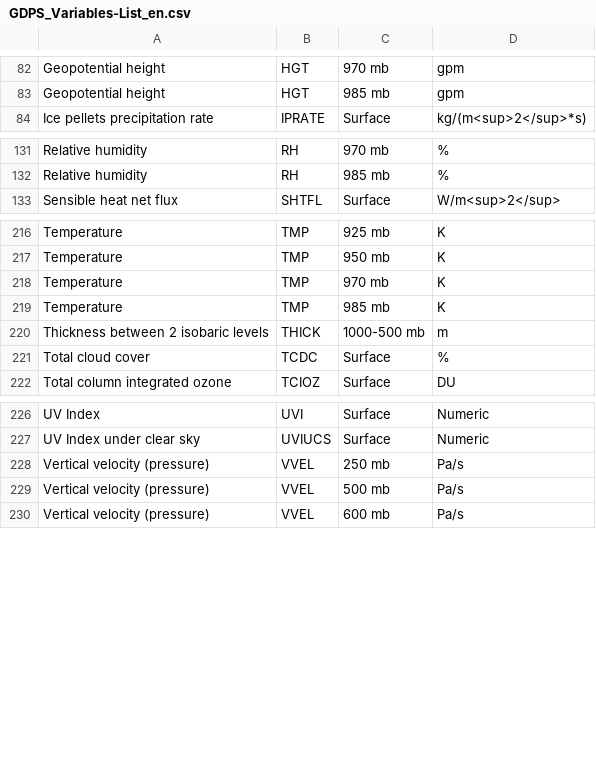
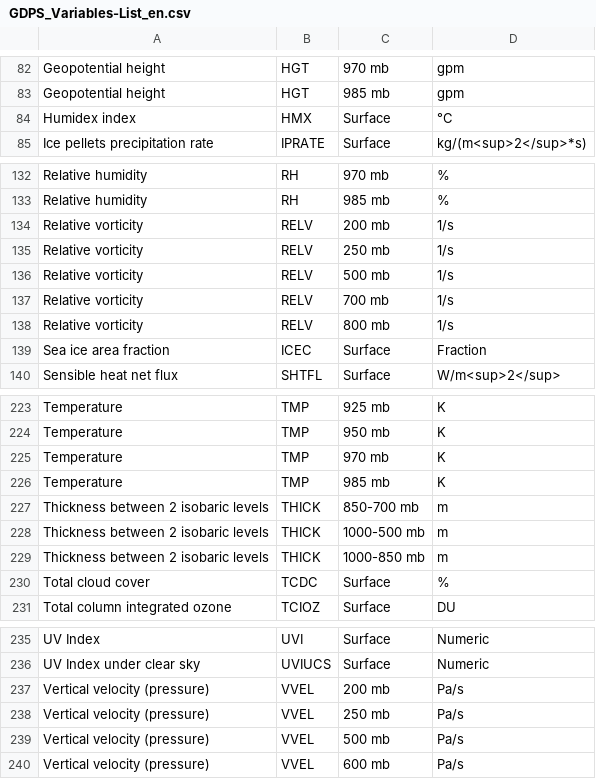
Before and after one commit to ECCC-MSC/open-data, a CSV file: assets/csv/GDPS_Variables-List_en.csv, drawn as a sheet; only a part is shown, gaps mark what is left out.

```diff
--- a/assets/csv/GDPS_Variables-List_en.csv
+++ b/assets/csv/GDPS_Variables-List_en.csv
@@ -83,2 +83,3 @@ Geopotential height,HGT,970 mb,gpm
 Geopotential height,HGT,985 mb,gpm
+Humidex index,HMX,Surface,°C
 Ice pellets precipitation rate,IPRATE,Surface,kg/(m<sup>2</sup>*s)
@@ -132,2 +133,8 @@ Relative humidity,RH,970 mb,%
 Relative humidity,RH,985 mb,%
+Relative vorticity,RELV,200 mb,1/s
+Relative vorticity,RELV,250 mb,1/s
+Relative vorticity,RELV,500 mb,1/s
+Relative vorticity,RELV,700 mb,1/s
+Relative vorticity,RELV,800 mb,1/s
+Sea ice area fraction,ICEC,Surface,Fraction
 Sensible heat net flux,SHTFL,Surface,W/m<sup>2</sup>
@@ -219,3 +226,5 @@ Temperature,TMP,970 mb,K
 Temperature,TMP,985 mb,K
+Thickness between 2 isobaric levels,THICK,850-700 mb,m
 Thickness between 2 isobaric levels,THICK,1000-500 mb,m
+Thickness between 2 isobaric levels,THICK,1000-850 mb,m
 Total cloud cover,TCDC,Surface,%
@@ -227,2 +236,3 @@ UV Index,UVI,Surface,Numeric
 UV Index under clear sky,UVIUCS,Surface,Numeric
+Vertical velocity (pressure),VVEL,200 mb,Pa/s
 Vertical velocity (pressure),VVEL,250 mb,Pa/s
```
Also changed, not shown: assets/csv/GDPS_Variables-List_fr.csv, 23 other files.
